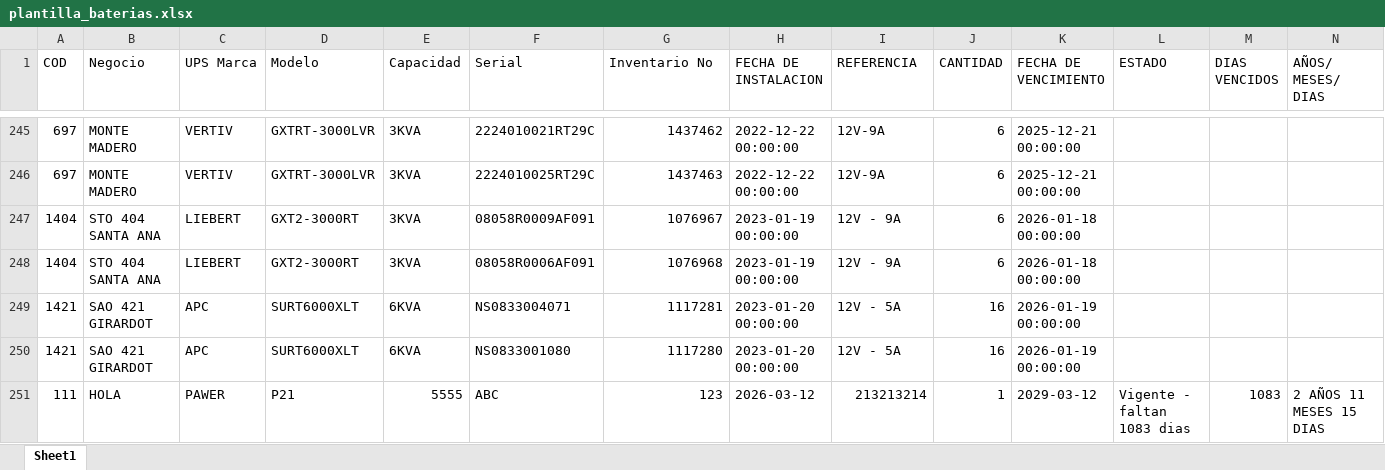
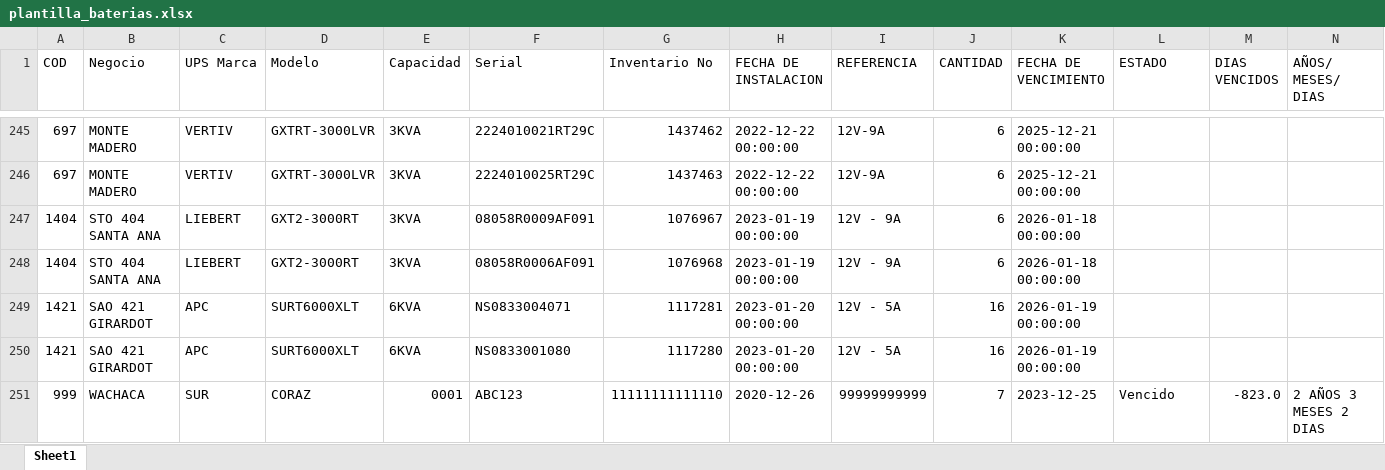
Before and after one commit to Saxtiago/gestor-baterias, an Excel workbook: Backend/data/plantilla_baterias.xlsx, sheet Sheet1, drawn as a sheet; only a part is shown, gaps mark what is left out; values as stored, in another font and other column widths than the file's, no cell formats; removed rows and columns are numbered as before the commit, all else as after; the diff names each change by its address in the sheet, - before the commit and + after, or states it on an @@ line.

Commit message:
Backend

```diff
--- a/Backend/data/plantilla_baterias.xlsx (sheet Sheet1)
+++ b/Backend/data/plantilla_baterias.xlsx (sheet Sheet1)
-row 251: 111 | HOLA | PAWER | P21 | 5555 | ABC | 123 | 2026-03-12 | 213213214 | 1 | 2029-03-12 | Vigente - faltan 1083 dias | 1083 | 2 AÑOS 11 MESES 15 DIAS
+row 251: 999 | WACHACA | SUR | CORAZ | 0001 | ABC123 | 11111111111110 | 2020-12-26 | 99999999999 | 7 | 2023-12-25 | Vencido | -823.0 | 2 AÑOS 3 MESES 2 DIAS
```
Also changed, not shown: cell formats, 2 other files.
